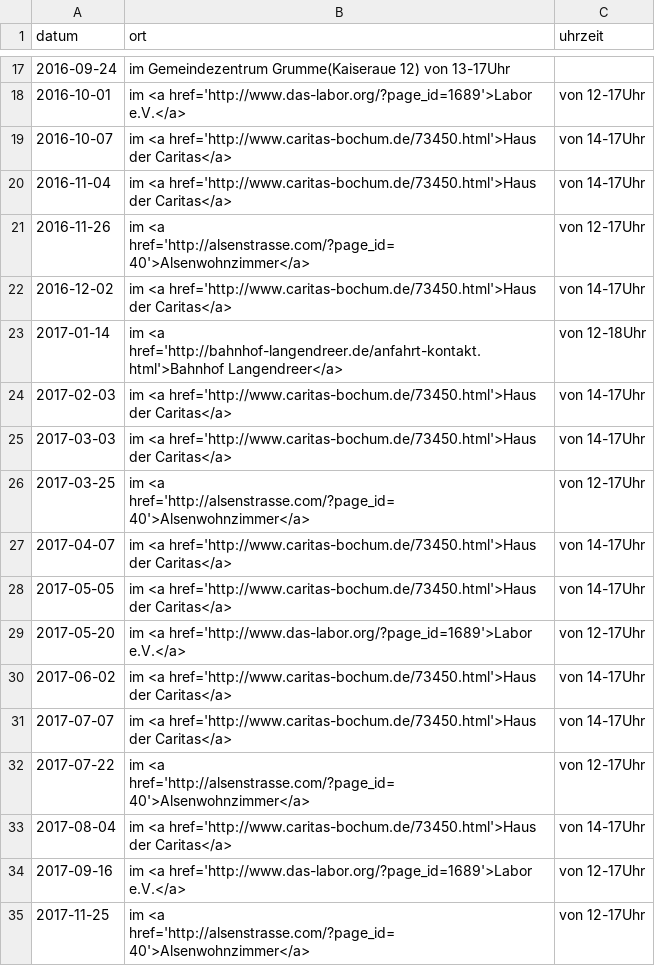
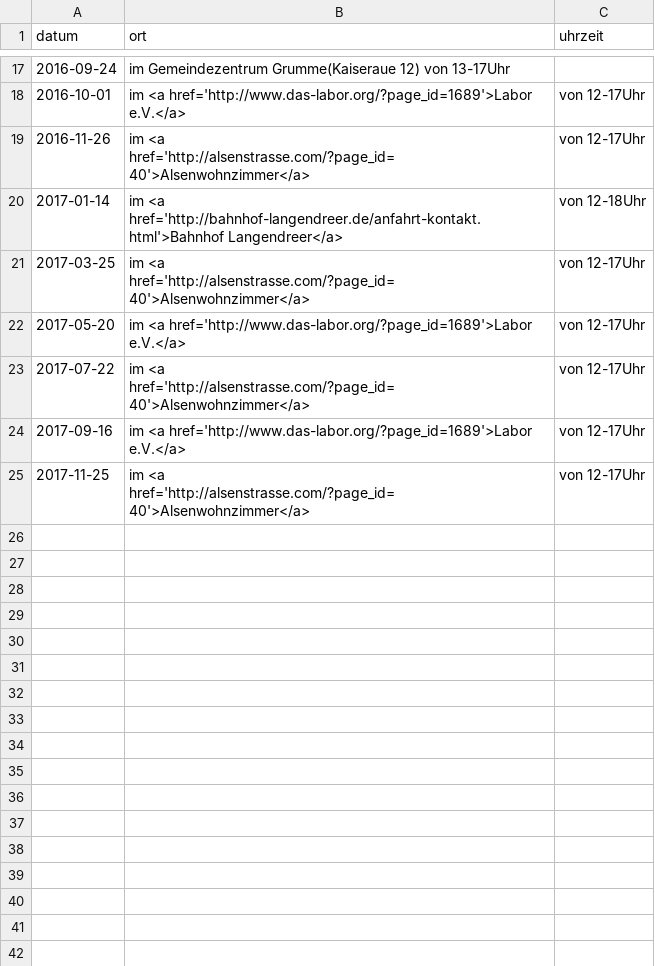
Before and after one commit to das-labor/repaircafe-bochum.de, a CSV file: _data/termine.csv, drawn as a sheet; only a part is shown, gaps mark what is left out; the diff names each change by its address in the sheet, - before the commit and + after, or states it on an @@ line.

```diff
--- a/_data/termine.csv
+++ b/_data/termine.csv
-row 19: 2016-10-07 | im <a href='http://www.caritas-bochum.de/73450.html'>Haus der Caritas</a> | von 14-17Uhr
-row 20: 2016-11-04 | im <a href='http://www.caritas-bochum.de/73450.html'>Haus der Caritas</a> | von 14-17Uhr
-row 22: 2016-12-02 | im <a href='http://www.caritas-bochum.de/73450.html'>Haus der Caritas</a> | von 14-17Uhr
-row 24: 2017-02-03 | im <a href='http://www.caritas-bochum.de/73450.html'>Haus der Caritas</a> | von 14-17Uhr
-row 25: 2017-03-03 | im <a href='http://www.caritas-bochum.de/73450.html'>Haus der Caritas</a> | von 14-17Uhr
-row 27: 2017-04-07 | im <a href='http://www.caritas-bochum.de/73450.html'>Haus der Caritas</a> | von 14-17Uhr
-row 28: 2017-05-05 | im <a href='http://www.caritas-bochum.de/73450.html'>Haus der Caritas</a> | von 14-17Uhr
-row 30: 2017-06-02 | im <a href='http://www.caritas-bochum.de/73450.html'>Haus der Caritas</a> | von 14-17Uhr
-row 31: 2017-07-07 | im <a href='http://www.caritas-bochum.de/73450.html'>Haus der Caritas</a> | von 14-17Uhr
-row 33: 2017-08-04 | im <a href='http://www.caritas-bochum.de/73450.html'>Haus der Caritas</a> | von 14-17Uhr
```
Also changed, not shown: 10 other files.
